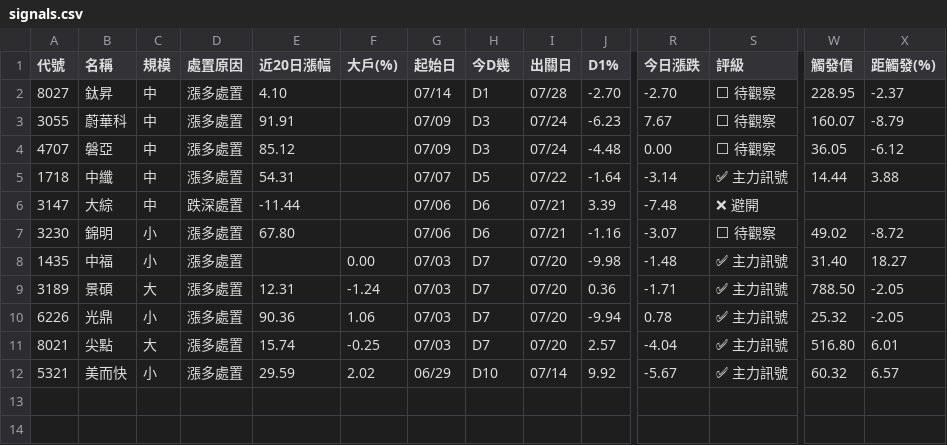
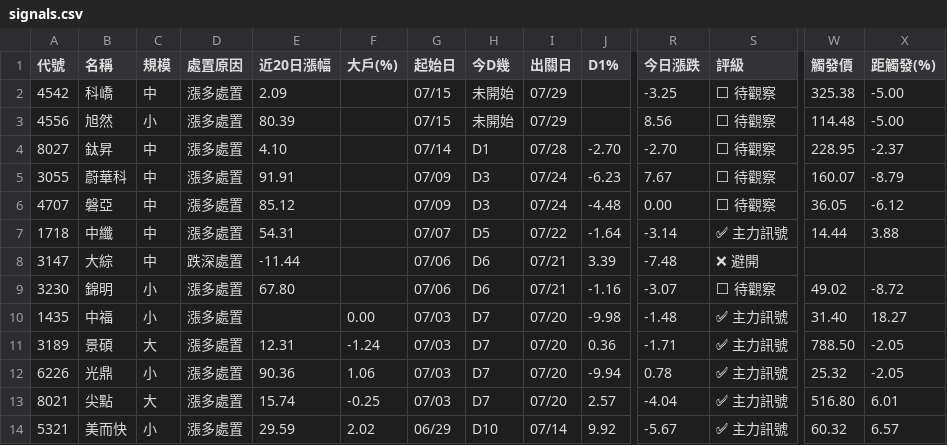
Before and after one commit to KevinYang515/disposal-signals, a CSV file: data/signals.csv, drawn as a sheet; only a part is shown, gaps mark what is left out; rows hold the shown columns only; the diff names each change by its address in the sheet, - before the commit and + after, or states it on an @@ line.

```diff
--- a/data/signals.csv
+++ b/data/signals.csv
+row 2: 4542 | 科嶠 | 中 | 漲多處置 | 2.09 |  | 07/15 | 未開始 | 07/29 |  | -3.25 | ⬜ 待觀察 | 325.38 | -5.00
+row 3: 4556 | 旭然 | 小 | 漲多處置 | 80.39 |  | 07/15 | 未開始 | 07/29 |  | 8.56 | ⬜ 待觀察 | 114.48 | -5.00
```
Also changed, not shown: data/signals_5min.csv, 1 other file.
